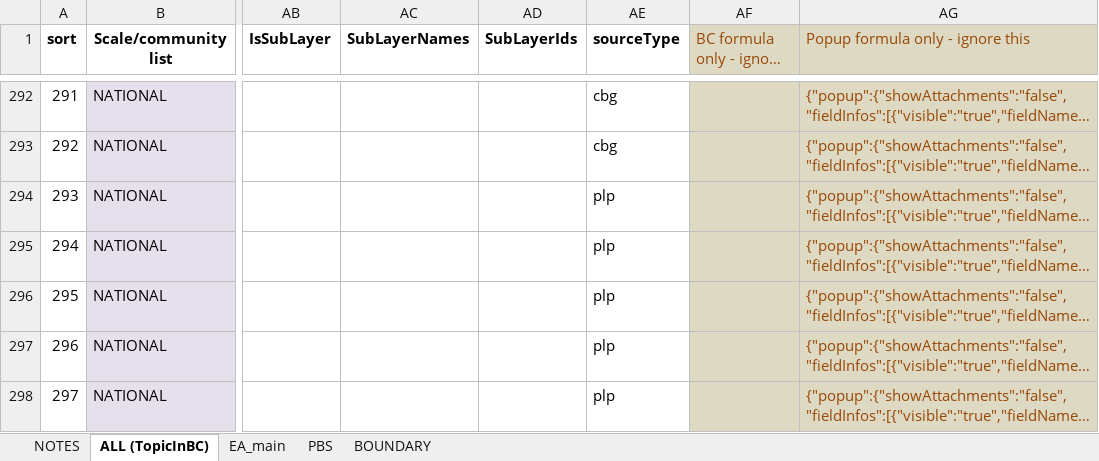
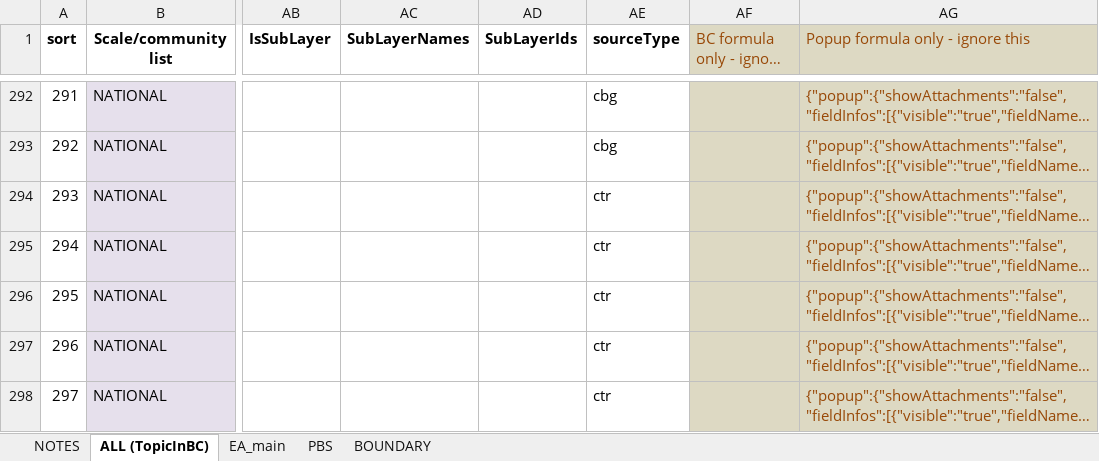
Before and after one commit to USEPA/EnviroAtlas_JSApp, an Excel workbook: scripts/EAWAB4JSON.xlsx, sheet ALL (TopicInBC), drawn as a sheet; only a part is shown, gaps mark what is left out; long unchanged cells end in …; values as stored, in another font and other column widths than the file's, no borders; the diff covers the shown part only; the diff names each change by its address in the sheet, - before the commit and + after, or states it on an @@ line.

```diff
--- a/scripts/EAWAB4JSON.xlsx (sheet ALL (TopicInBC))
+++ b/scripts/EAWAB4JSON.xlsx (sheet ALL (TopicInBC))
-AE294:AE298 (sourceType): plp
+AE294:AE298 (sourceType): ctr
```
Also changed, not shown: 14 edited cells elsewhere in this sheet, sheet PBS, sheet EA_main, 3 other files.
